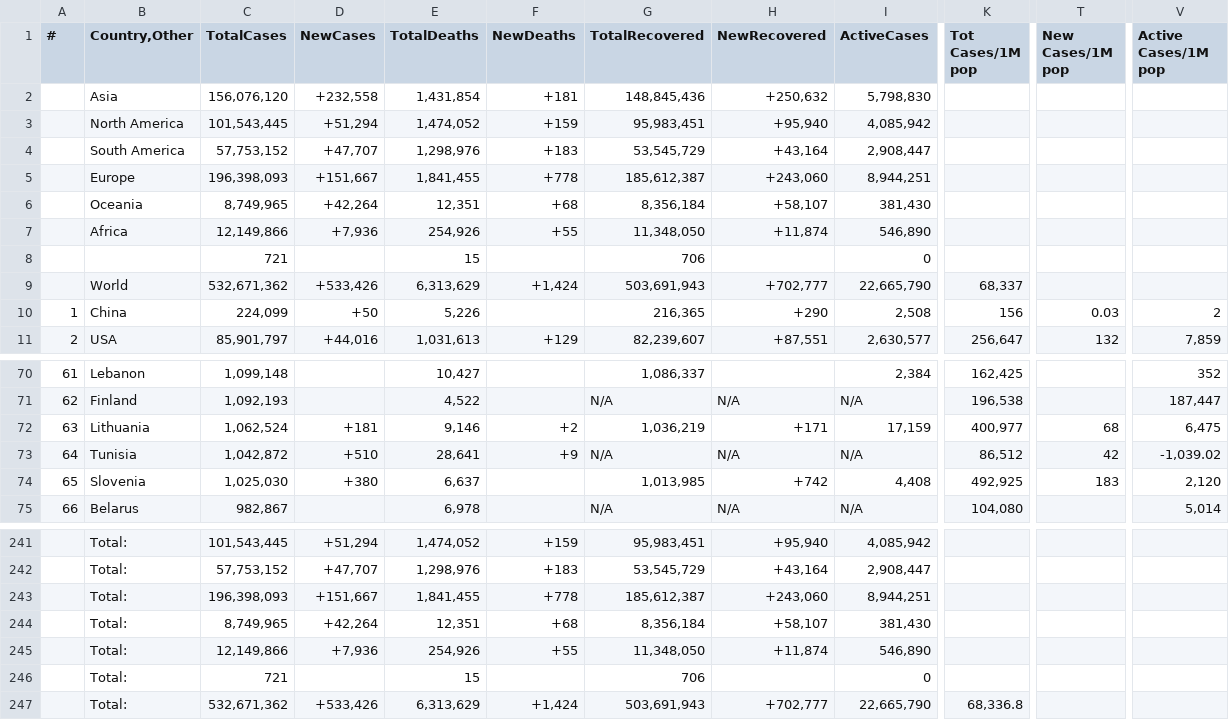
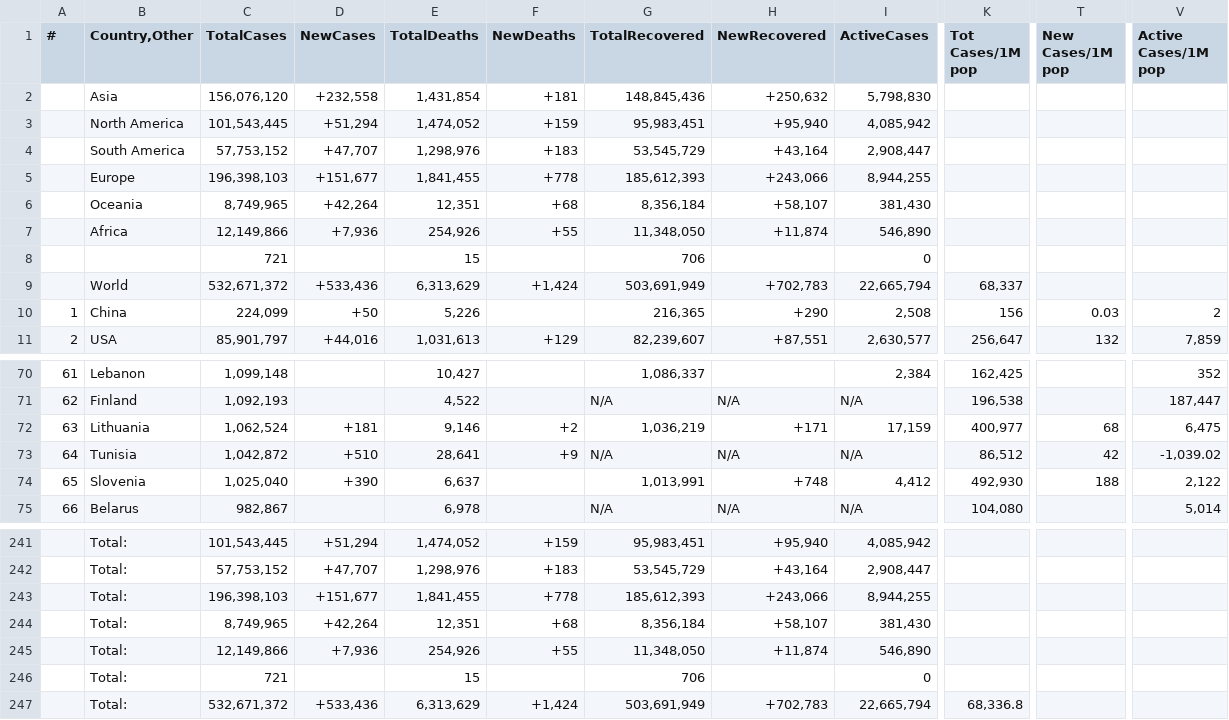
Before and after one commit to Covid-Data-API/Worldometer-Covid-Data-API, a CSV file: Table2.csv, drawn as a sheet; only a part is shown, gaps mark what is left out; the diff names each change by its address in the sheet, - before the commit and + after, or states it on an @@ line.

```diff
--- a/Table2.csv
+++ b/Table2.csv
-C5 (TotalCases): 196,398,093
+C5 (TotalCases): 196,398,103
-D5 (NewCases): +151,667
+D5 (NewCases): +151,677
-G5 (TotalRecovered): 185,612,387
+G5 (TotalRecovered): 185,612,393
-H5 (NewRecovered): +243,060
+H5 (NewRecovered): +243,066
-I5 (ActiveCases): 8,944,251
+I5 (ActiveCases): 8,944,255
-C9 (TotalCases): 532,671,362
+C9 (TotalCases): 532,671,372
-D9 (NewCases): +533,426
+D9 (NewCases): +533,436
-G9 (TotalRecovered): 503,691,943
+G9 (TotalRecovered): 503,691,949
-H9 (NewRecovered): +702,777
+H9 (NewRecovered): +702,783
-I9 (ActiveCases): 22,665,790
+I9 (ActiveCases): 22,665,794
-C74 (TotalCases): 1,025,030
+C74 (TotalCases): 1,025,040
-D74 (NewCases): +380
+D74 (NewCases): +390
-G74 (TotalRecovered): 1,013,985
+G74 (TotalRecovered): 1,013,991
-H74 (NewRecovered): +742
+H74 (NewRecovered): +748
-I74 (ActiveCases): 4,408
+I74 (ActiveCases): 4,412
-K74 (Tot Cases/1M pop): 492,925
+K74 (Tot Cases/1M pop): 492,930
-T74 (New Cases/1M pop): 183
+T74 (New Cases/1M pop): 188
-V74 (Active Cases/1M pop): 2,120
+V74 (Active Cases/1M pop): 2,122
-C243 (TotalCases): 196,398,093
+C243 (TotalCases): 196,398,103
-D243 (NewCases): +151,667
+D243 (NewCases): +151,677
-G243 (TotalRecovered): 185,612,387
+G243 (TotalRecovered): 185,612,393
-H243 (NewRecovered): +243,060
+H243 (NewRecovered): +243,066
-I243 (ActiveCases): 8,944,251
+I243 (ActiveCases): 8,944,255
-C247 (TotalCases): 532,671,362
+C247 (TotalCases): 532,671,372
-D247 (NewCases): +533,426
+D247 (NewCases): +533,436
-G247 (TotalRecovered): 503,691,943
+G247 (TotalRecovered): 503,691,949
-H247 (NewRecovered): +702,777
+H247 (NewRecovered): +702,783
-I247 (ActiveCases): 22,665,790
+I247 (ActiveCases): 22,665,794
```
Also changed, not shown: Table1.csv.
